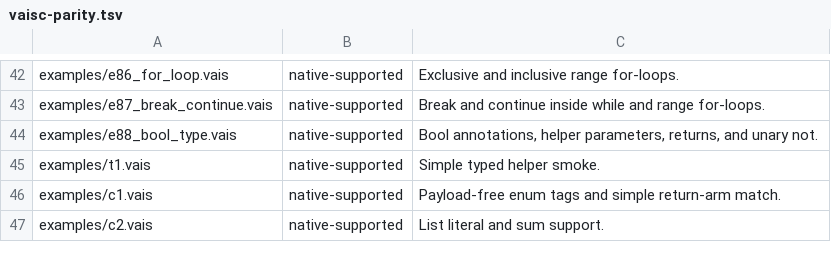
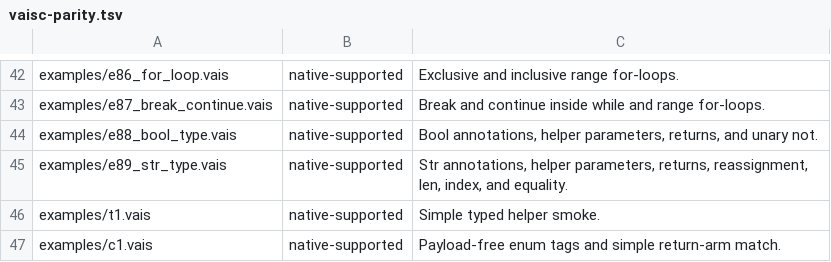
Before and after one commit to vaislang/vais, a TSV file: tools/vaisc-parity.tsv, drawn as a sheet; only a part is shown, gaps mark what is left out; the shorter side is filled out with more unchanged rows; the diff names each change by its address in the sheet, - before the commit and + after, or states it on an @@ line.

Commit message:
Promote Str first-class value slice
Add release-corpus coverage for explicit Str locals, helper parameters, helper returns, reassignment, len, index, and equality; mark Phase 4.1 complete and sync public docs.

```diff
--- a/tools/vaisc-parity.tsv
+++ b/tools/vaisc-parity.tsv
+row 45: examples/e89_str_type.vais | native-supported | Str annotations, helper parameters, returns, reassignment, len, index, and equality.
```
Also changed, not shown: 8 other files.
